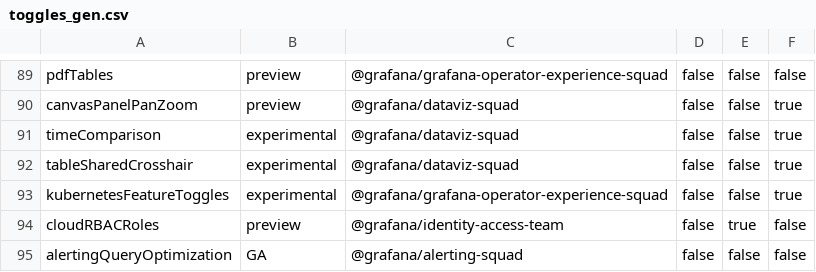
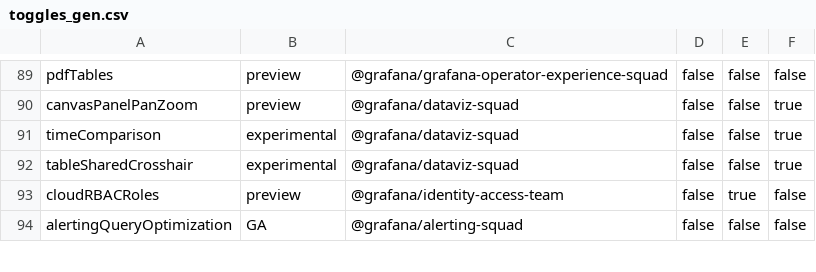
Before and after one commit to Arinashin3/grafana, a CSV file: pkg/services/featuremgmt/toggles_gen.csv, drawn as a sheet; only a part is shown, gaps mark what is left out.

Commit message:
FeatureToggles: Remove unused kubernetesFeatureToggles (#115933)

```diff
--- a/pkg/services/featuremgmt/toggles_gen.csv
+++ b/pkg/services/featuremgmt/toggles_gen.csv
@@ -92,3 +92,2 @@ timeComparison,experimental,@grafana/dataviz-squad,false,false,true
 tableSharedCrosshair,experimental,@grafana/dataviz-squad,false,false,true
-kubernetesFeatureToggles,experimental,@grafana/grafana-operator-experience-squad,false,false,true
 cloudRBACRoles,preview,@grafana/identity-access-team,false,true,false
```
Also changed, not shown: 3 other files.
